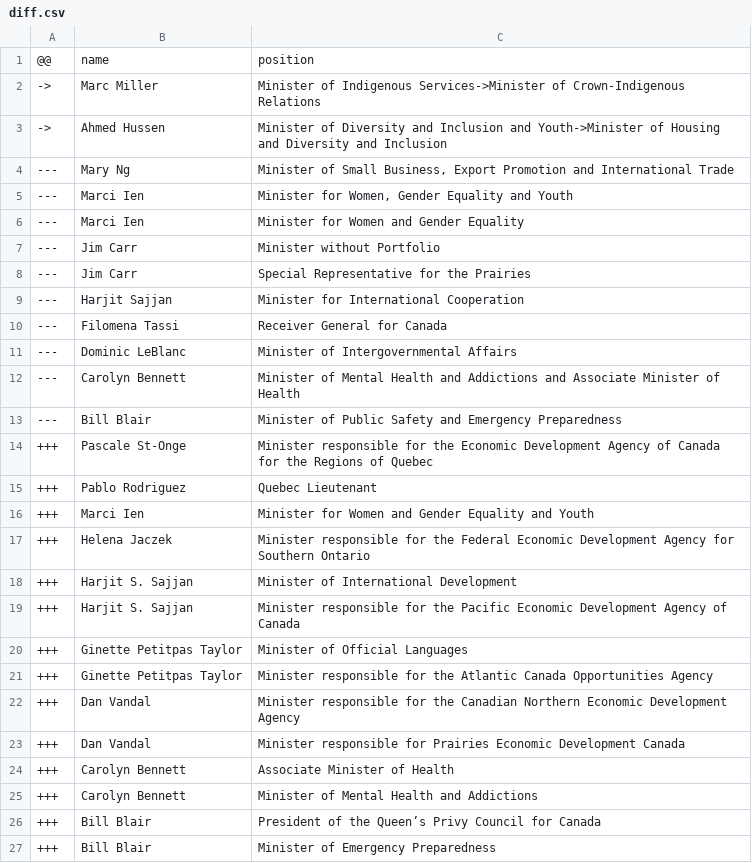
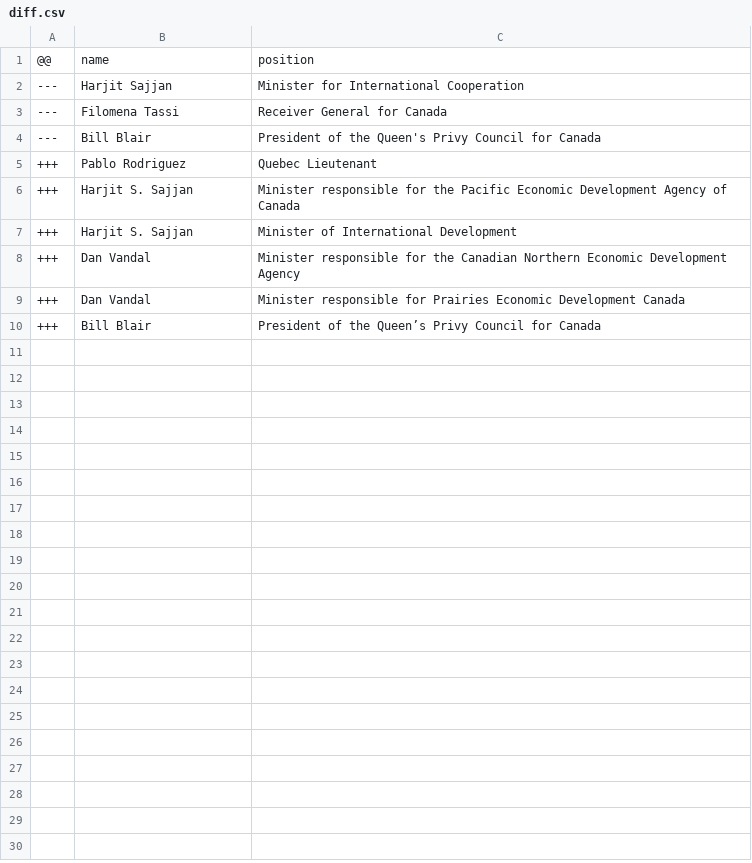
Before and after one commit to every-politician-scrapers/canada-cabinet, a CSV file: data/diff.csv, drawn as a sheet.

```diff
--- a/data/diff.csv
+++ b/data/diff.csv
@@ -1,27 +1,10 @@
 @@,name,position
-->,Marc Miller,Minister of Indigenous Services->Minister of Crown-Indigenous Relations
-->,Ahmed Hussen,Minister of Diversity and Inclusion and Youth->Minister of Housing and Diversity and Inclusion
----,Mary Ng,"Minister of Small Business, Export Promotion and International Trade"
----,Marci Ien,"Minister for Women, Gender Equality and Youth"
----,Marci Ien,Minister for Women and Gender Equality
----,Jim Carr,Minister without Portfolio
----,Jim Carr,Special Representative for the Prairies
 ---,Harjit Sajjan,Minister for International Cooperation
 ---,Filomena Tassi,Receiver General for Canada
----,Dominic LeBlanc,Minister of Intergovernmental Affairs
----,Carolyn Bennett,Minister of Mental Health and Addictions and Associate Minister of Health
----,Bill Blair,Minister of Public Safety and Emergency Preparedness
-+++,Pascale St-Onge,Minister responsible for the Economic Development Agency of Canada for the Regions of Quebec
+---,Bill Blair,President of the Queen's Privy Council for Canada
 +++,Pablo Rodriguez,Quebec Lieutenant
-+++,Marci Ien,Minister for Women and Gender Equality and Youth
-+++,Helena Jaczek,Minister responsible for the Federal Economic Development Agency for Southern Ontario
++++,Harjit S. Sajjan,Minister responsible for the Pacific Economic Development Agency of Canada
 +++,Harjit S. Sajjan,Minister of International Development
-+++,Harjit S. Sajjan,Minister responsible for the Pacific Economic Development Agency of Canada
-+++,Ginette Petitpas Taylor,Minister of Official Languages
-+++,Ginette Petitpas Taylor,Minister responsible for the Atlantic Canada Opportunities Agency
 +++,Dan Vandal,Minister responsible for the Canadian Northern Economic Development Agency
 +++,Dan Vandal,Minister responsible for Prairies Economic Development Canada
-+++,Carolyn Bennett,Associate Minister of Health
-+++,Carolyn Bennett,Minister of Mental Health and Addictions
 +++,Bill Blair,President of the Queen’s Privy Council for Canada
-+++,Bill Blair,Minister of Emergency Preparedness
```
Also changed, not shown: data/wikidata.csv.
